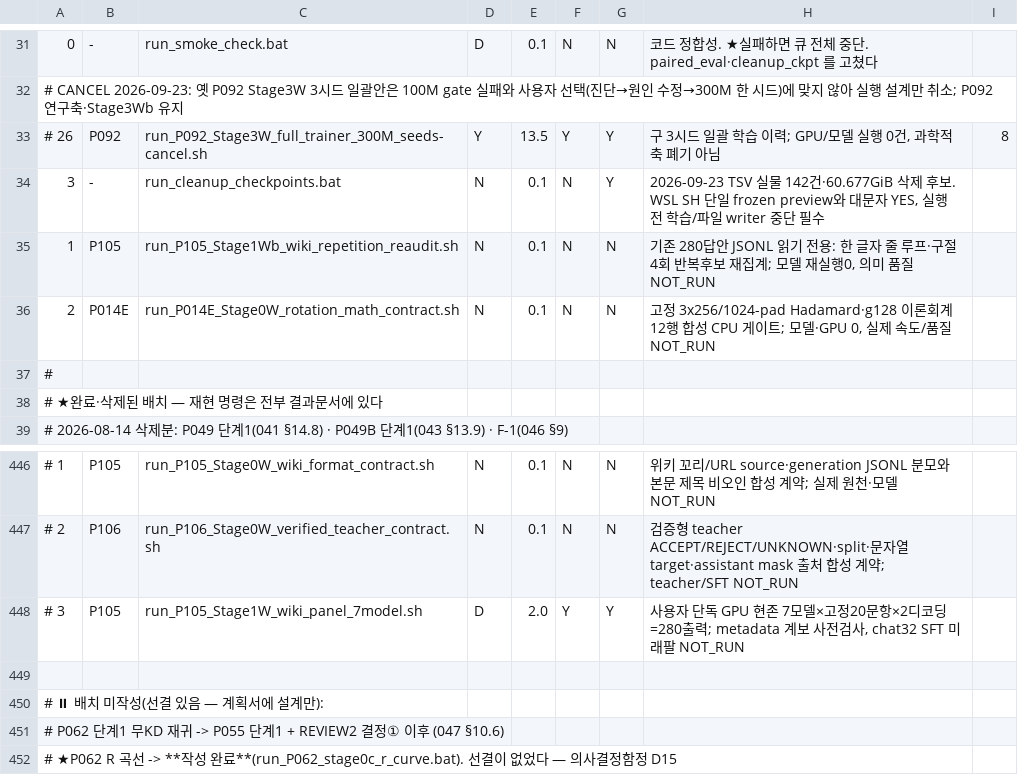
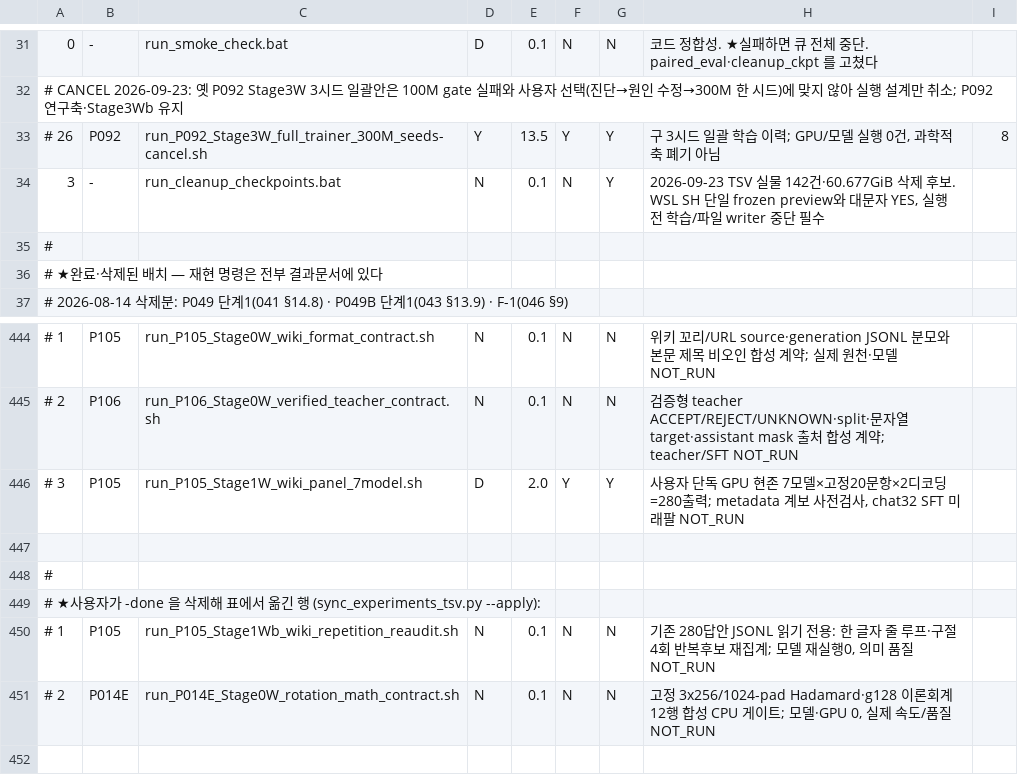
Before and after one commit to myplmy/TinyLM, a TSV file: experiments.tsv, drawn as a sheet; only a part is shown, gaps mark what is left out; the shorter side is filled out with more unchanged rows; removed rows and columns are numbered as before the commit, all else as after; the diff names each change by its address in the sheet, - before the commit and + after, or states it on an @@ line.

```diff
--- a/experiments.tsv
+++ b/experiments.tsv
-row 35: 1 | P105 | run_P105_Stage1Wb_wiki_repetition_reaudit.sh | N | 0.1 | N | N | 기존 280답안 JSONL 읽기 전용: 한 글자 줄 루프·구절 4회 반복후보 재집계; 모델 재실행0, 의미 품질 NOT_RUN
-row 36: 2 | P014E | run_P014E_Stage0W_rotation_math_contract.sh | N | 0.1 | N | N | 고정 3x256/1024-pad Hadamard·g128 이론회계 12행 합성 CPU 게이트; 모델·GPU 0, 실제 속도/품질 NOT_RUN
+row 447: (empty)
+row 448: #
+row 449: # ★사용자가 -done 을 삭제해 표에서 옮긴 행 (sync_experiments_tsv.py --apply):
+row 450: # 1 | P105 | run_P105_Stage1Wb_wiki_repetition_reaudit.sh | N | 0.1 | N | N | 기존 280답안 JSONL 읽기 전용: 한 글자 줄 루프·구절 4회 반복후보 재집계; 모델 재실행0, 의미 품질 NOT_RUN
+row 451: # 2 | P014E | run_P014E_Stage0W_rotation_math_contract.sh | N | 0.1 | N | N | 고정 3x256/1024-pad Hadamard·g128 이론회계 12행 합성 CPU 게이트; 모델·GPU 0, 실제 속도/품질 NOT_RUN
```
Also changed, not shown: 15 other files.
